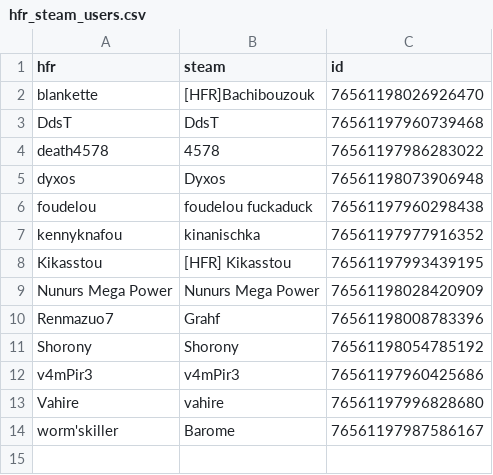
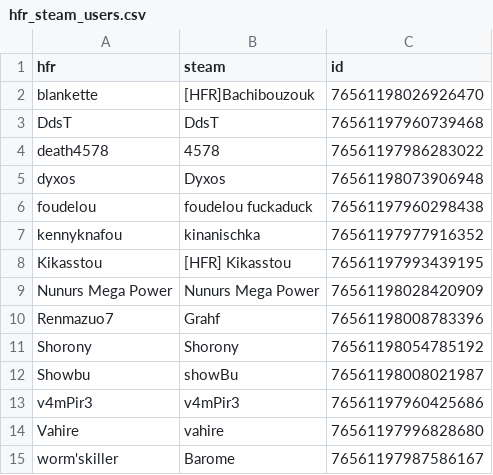
Before and after one commit to NunursMegaPower/HFR-Dota2, a CSV file: hfr_steam_users.csv, drawn as a sheet; the diff names each change by its address in the sheet, - before the commit and + after, or states it on an @@ line.

Commit message:
Update hfr_steam_users.csv
Ajout de Showbu.

```diff
--- a/hfr_steam_users.csv
+++ b/hfr_steam_users.csv
+row 12: Showbu | showBu | 76561198008021987
```
